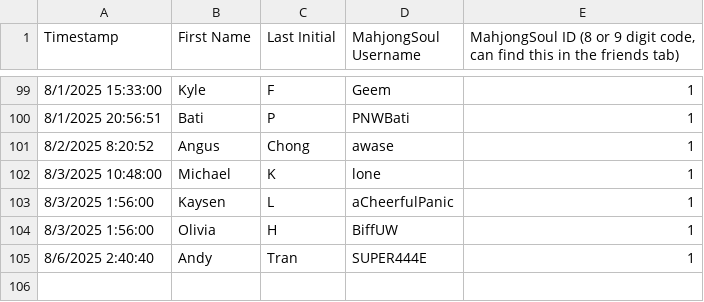
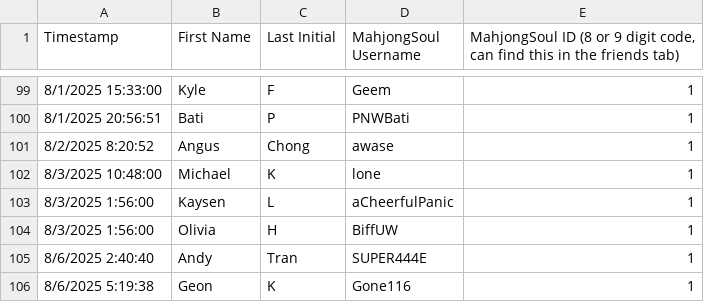
Before and after one commit to Redorangegamez/MJSTeamLeagueBot, a CSV file: names.csv, drawn as a sheet; only a part is shown, gaps mark what is left out; the diff names each change by its address in the sheet, - before the commit and + after, or states it on an @@ line.

Commit message:
Update names.csv

```diff
--- a/names.csv
+++ b/names.csv
+row 106: 8/6/2025 5:19:38 | Geon | K | Gone116 | 1
```
